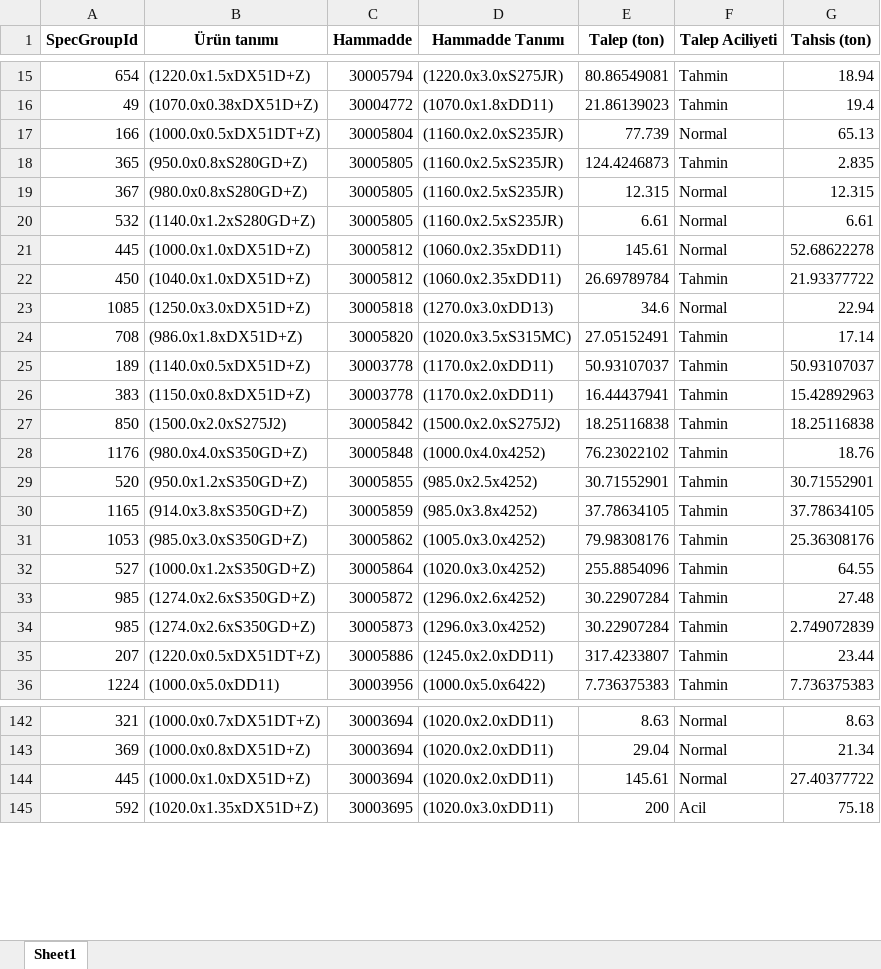
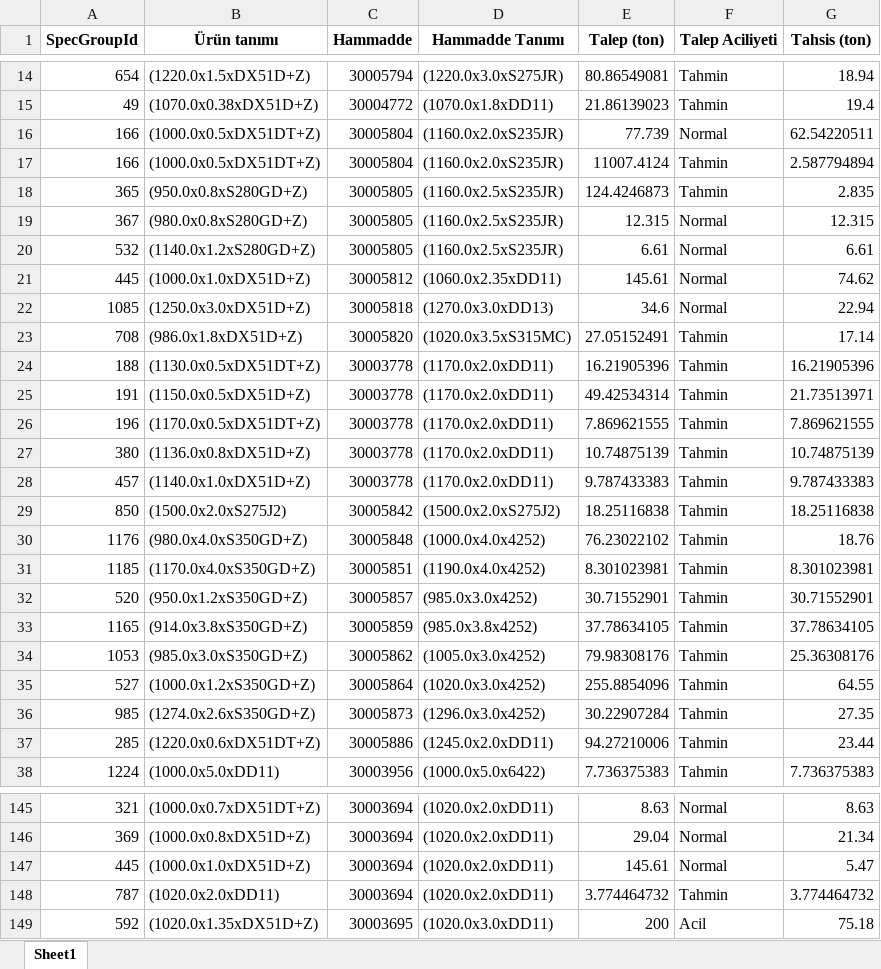
Before and after one commit to byilmaz20/indr491, an Excel workbook: results/assignmentModel.xlsx, sheet Sheet1, drawn as a sheet; only a part is shown, gaps mark what is left out; values as stored, in another font and other column widths than the file's, no borders; removed rows and columns are numbered as before the commit, all else as after; the diff covers the shown part only; the diff names each change by its address in the sheet, - before the commit and + after, or states it on an @@ line.

Commit message:
model sonuc graph calismasi

```diff
--- a/results/assignmentModel.xlsx (sheet Sheet1)
+++ b/results/assignmentModel.xlsx (sheet Sheet1)
-G16 (Tahsis (ton)): 65.13
+G16 (Tahsis (ton)): 62.54220511
+row 17: 166 | (1000.0x0.5xDX51DT+Z) | 30005804 | (1160.0x2.0xS235JR) | 11007.4124 | Tahmin | 2.587794894
-G21 (Tahsis (ton)): 52.68622278
+G21 (Tahsis (ton)): 74.62
-row 22: 450 | (1040.0x1.0xDX51D+Z) | 30005812 | (1060.0x2.35xDD11) | 26.69789784 | Tahmin | 21.93377722
-A24 (SpecGroupId): 189
+A24 (SpecGroupId): 188
-B24 (Ürün tanımı): (1140.0x0.5xDX51D+Z)
+B24 (Ürün tanımı): (1130.0x0.5xDX51DT+Z)
-E24 (Talep (ton)): 50.93107037
+E24 (Talep (ton)): 16.21905396
-G24 (Tahsis (ton)): 50.93107037
+G24 (Tahsis (ton)): 16.21905396
-A25 (SpecGroupId): 383
+A25 (SpecGroupId): 191
-B25 (Ürün tanımı): (1150.0x0.8xDX51D+Z)
+B25 (Ürün tanımı): (1150.0x0.5xDX51D+Z)
-E25 (Talep (ton)): 16.44437941
+E25 (Talep (ton)): 49.42534314
-G25 (Tahsis (ton)): 15.42892963
+G25 (Tahsis (ton)): 21.73513971
+row 26: 196 | (1170.0x0.5xDX51DT+Z) | 30003778 | (1170.0x2.0xDD11) | 7.869621555 | Tahmin | 7.869621555
+row 27: 380 | (1136.0x0.8xDX51D+Z) | 30003778 | (1170.0x2.0xDD11) | 10.74875139 | Tahmin | 10.74875139
+row 28: 457 | (1140.0x1.0xDX51D+Z) | 30003778 | (1170.0x2.0xDD11) | 9.787433383 | Tahmin | 9.787433383
+row 31: 1185 | (1170.0x4.0xS350GD+Z) | 30005851 | (1190.0x4.0x4252) | 8.301023981 | Tahmin | 8.301023981
-C32 (Hammadde): 30005855
+C32 (Hammadde): 30005857
-D32 (Hammadde Tanımı): (985.0x2.5x4252)
+D32 (Hammadde Tanımı): (985.0x3.0x4252)
-row 33: 985 | (1274.0x2.6xS350GD+Z) | 30005872 | (1296.0x2.6x4252) | 30.22907284 | Tahmin | 27.48
-G36 (Tahsis (ton)): 2.749072839
+G36 (Tahsis (ton)): 27.35
-A37 (SpecGroupId): 207
+A37 (SpecGroupId): 285
-B37 (Ürün tanımı): (1220.0x0.5xDX51DT+Z)
+B37 (Ürün tanımı): (1220.0x0.6xDX51DT+Z)
-E37 (Talep (ton)): 317.4233807
+E37 (Talep (ton)): 94.27210006
-G147 (Tahsis (ton)): 27.40377722
+G147 (Tahsis (ton)): 5.47
+row 148: 787 | (1020.0x2.0xDD11) | 30003694 | (1020.0x2.0xDD11) | 3.774464732 | Tahmin | 3.774464732
```
Also changed, not shown: 5 added rows, 5 removed rows and 15 edited cells elsewhere in this sheet, results/assignmentModelSummary.xlsx, results/hammaddeKullanım.xlsx, 7 other files.
